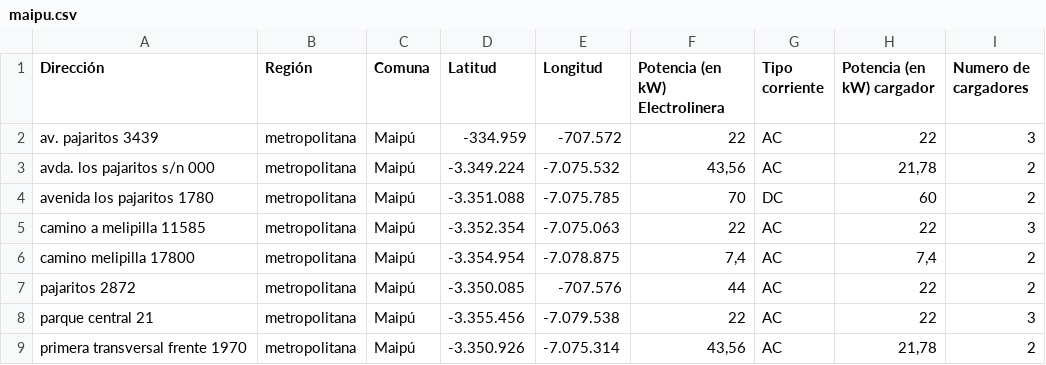
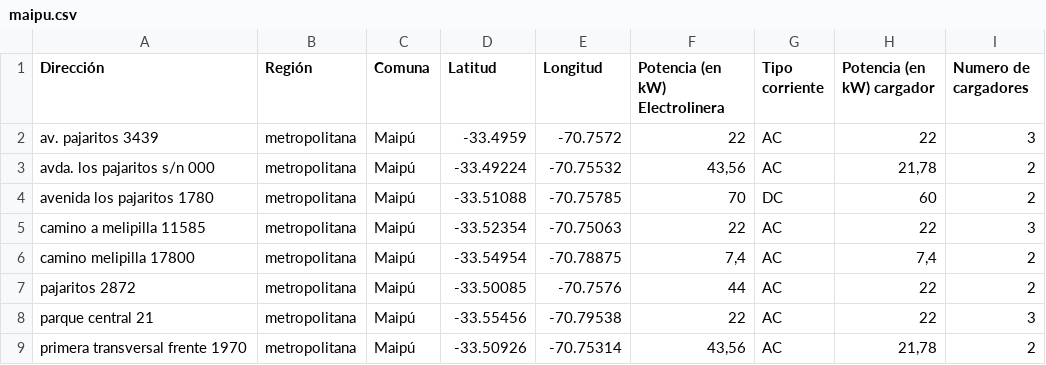
Before and after one commit to llkyssu/Optimizacion-2025-G37, a CSV file: electrolineras_por_comuna/maipu.csv, drawn as a sheet.

```diff
--- a/electrolineras_por_comuna/maipu.csv
+++ b/electrolineras_por_comuna/maipu.csv
@@ -1,9 +1,9 @@
 Dirección;Región;Comuna;Latitud;Longitud;Potencia (en kW) Electrolinera;Tipo corriente;Potencia (en kW) cargador;Numero de cargadores
-av. pajaritos 3439;metropolitana;Maipú;-334.959;-707.572;22;AC;22;3
-avda. los pajaritos s/n 000;metropolitana;Maipú;-3.349.224;-7.075.532;43,56;AC;21,78;2
-avenida los pajaritos 1780;metropolitana;Maipú;-3.351.088;-7.075.785;70;DC;60;2
-camino a melipilla 11585;metropolitana;Maipú;-3.352.354;-7.075.063;22;AC;22;3
-camino melipilla 17800;metropolitana;Maipú;-3.354.954;-7.078.875;7,4;AC;7,4;2
-pajaritos 2872;metropolitana;Maipú;-3.350.085;-707.576;44;AC;22;2
-parque central 21;metropolitana;Maipú;-3.355.456;-7.079.538;22;AC;22;3
-primera transversal frente 1970;metropolitana;Maipú;-3.350.926;-7.075.314;43,56;AC;21,78;2
+av. pajaritos 3439;metropolitana;Maipú;-33.4959;-70.7572;22;AC;22;3
+avda. los pajaritos s/n 000;metropolitana;Maipú;-33.49224;-70.75532;43,56;AC;21,78;2
+avenida los pajaritos 1780;metropolitana;Maipú;-33.51088;-70.75785;70;DC;60;2
+camino a melipilla 11585;metropolitana;Maipú;-33.52354;-70.75063;22;AC;22;3
+camino melipilla 17800;metropolitana;Maipú;-33.54954;-70.78875;7,4;AC;7,4;2
+pajaritos 2872;metropolitana;Maipú;-33.50085;-70.7576;44;AC;22;2
+parque central 21;metropolitana;Maipú;-33.55456;-70.79538;22;AC;22;3
+primera transversal frente 1970;metropolitana;Maipú;-33.50926;-70.75314;43,56;AC;21,78;2
```
Also changed, not shown: electrolineras_por_comuna/lo_barnechea.csv, electrolineras_por_comuna/pudahuel.csv, 27 other files.
